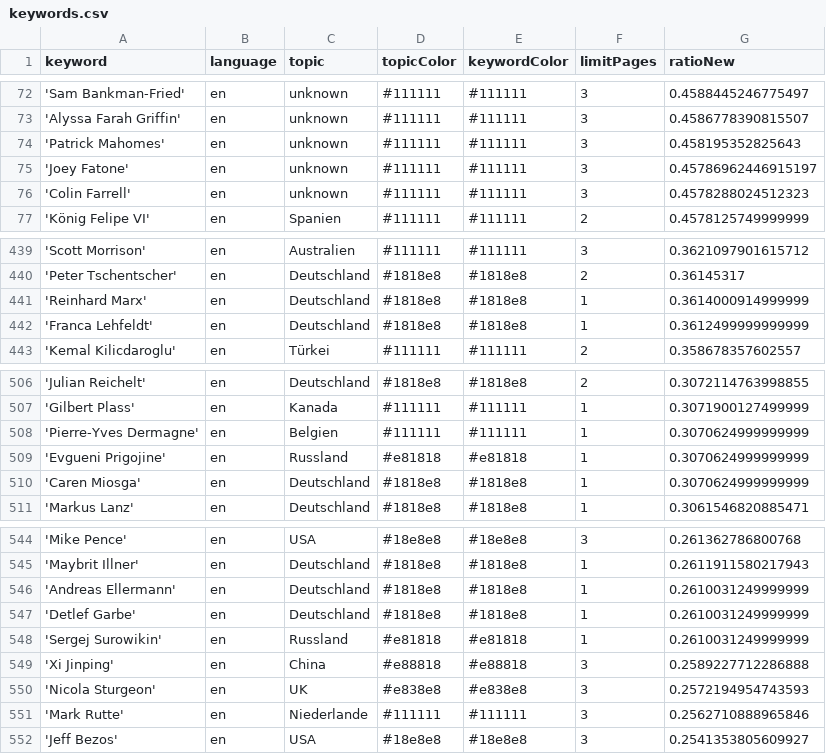
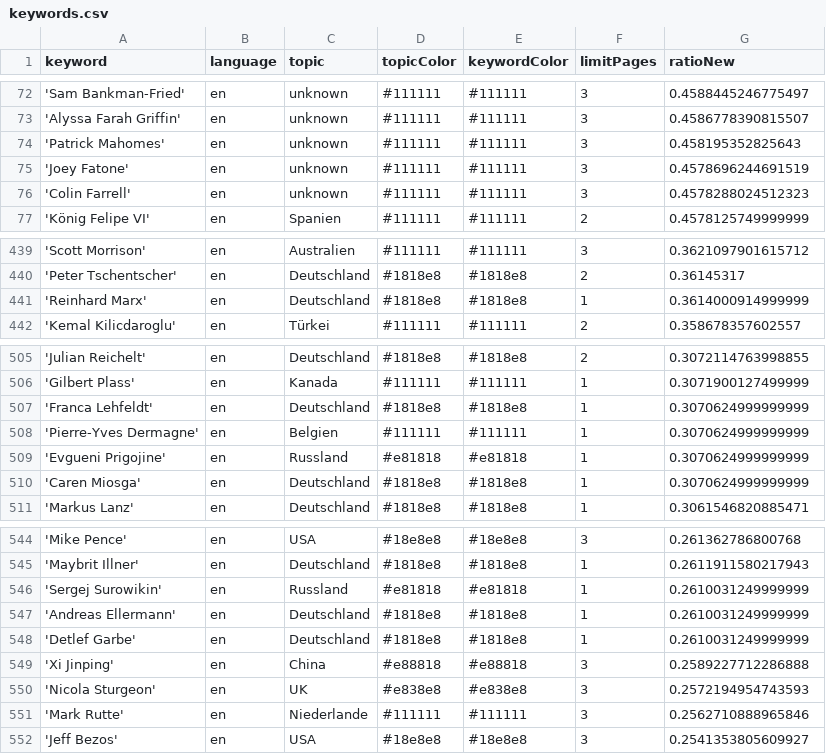
Before and after one commit to pg-ufr-news/personWhisperer, a CSV file: keywords.csv, drawn as a sheet; only a part is shown, gaps mark what is left out.

Commit message:
Commit from GitHub Actions (harvest:0.0)

```diff
--- a/keywords.csv
+++ b/keywords.csv
@@ -74,3 +74,3 @@ keyword,language,topic,topicColor,keywordColor,limitPages,ratioNew
 'Patrick Mahomes',en,unknown,#111111,#111111,3,0.458195352825643
-'Joey Fatone',en,unknown,#111111,#111111,3,0.45786962446915197
+'Joey Fatone',en,unknown,#111111,#111111,3,0.4578696244691519
 'Colin Farrell',en,unknown,#111111,#111111,3,0.4578288024512323
@@ -441,3 +441,2 @@ keyword,language,topic,topicColor,keywordColor,limitPages,ratioNew
 'Reinhard Marx',en,Deutschland,#1818e8,#1818e8,1,0.3614000914999999
-'Franca Lehfeldt',en,Deutschland,#1818e8,#1818e8,1,0.3612499999999999
 'Kemal Kilicdaroglu',en,Türkei,#111111,#111111,2,0.358678357602557
@@ -507,2 +506,3 @@ keyword,language,topic,topicColor,keywordColor,limitPages,ratioNew
 'Gilbert Plass',en,Kanada,#111111,#111111,1,0.3071900127499999
+'Franca Lehfeldt',en,Deutschland,#1818e8,#1818e8,1,0.3070624999999999
 'Pierre-Yves Dermagne',en,Belgien,#111111,#111111,1,0.3070624999999999
@@ -545,5 +545,5 @@ keyword,language,topic,topicColor,keywordColor,limitPages,ratioNew
 'Maybrit Illner',en,Deutschland,#1818e8,#1818e8,1,0.2611911580217943
+'Sergej Surowikin',en,Russland,#e81818,#e81818,1,0.2610031249999999
 'Andreas Ellermann',en,Deutschland,#1818e8,#1818e8,1,0.2610031249999999
 'Detlef Garbe',en,Deutschland,#1818e8,#1818e8,1,0.2610031249999999
-'Sergej Surowikin',en,Russland,#e81818,#e81818,1,0.2610031249999999
 'Xi Jinping',en,China,#e88818,#e88818,3,0.2589227712286888
```
